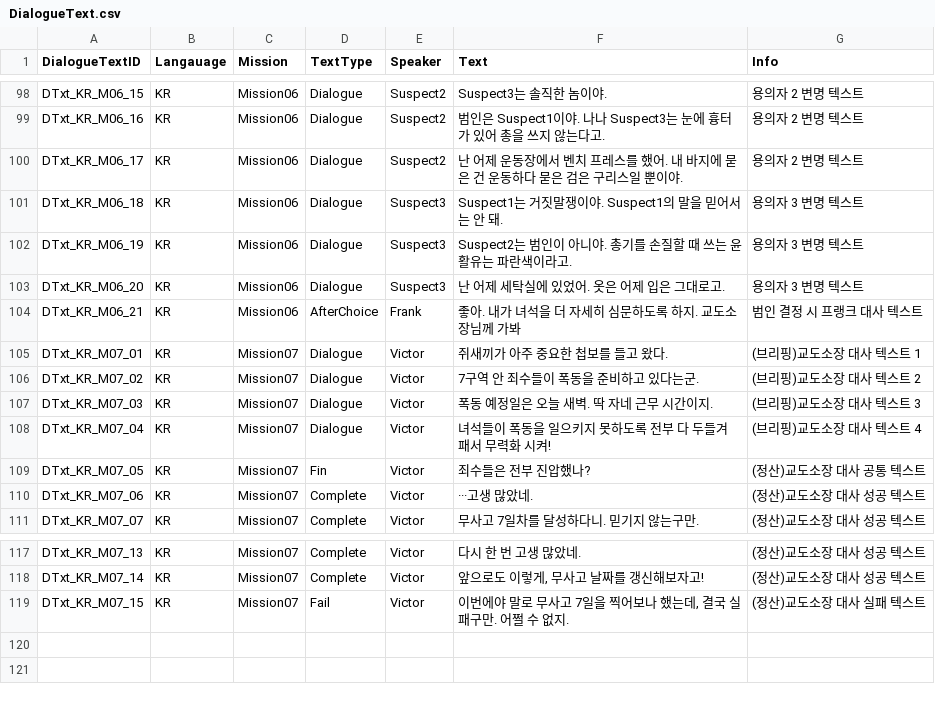
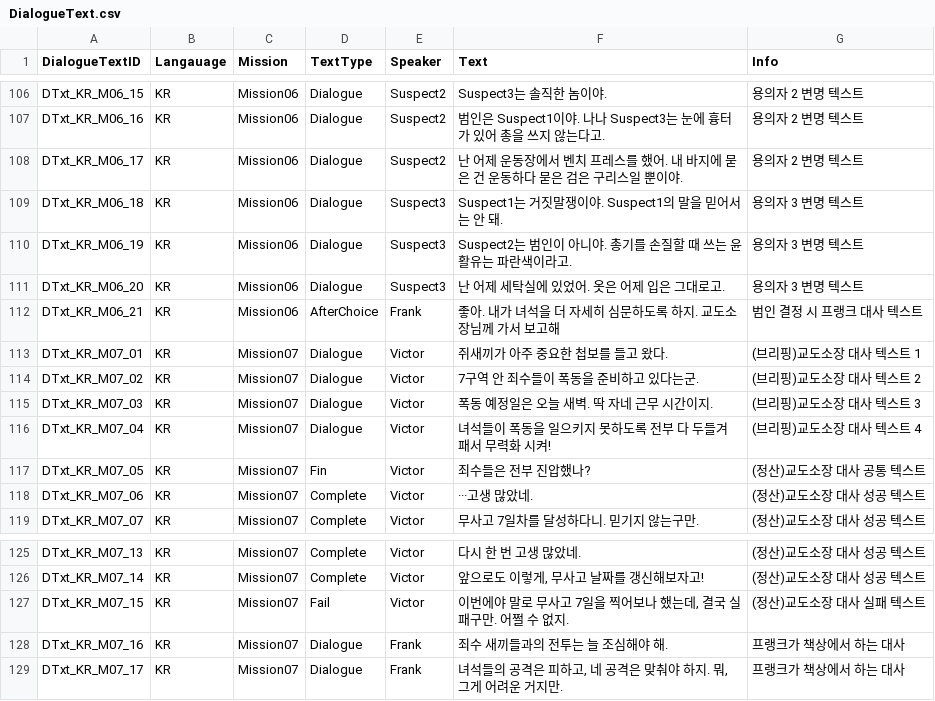
Before and after one commit to whoman4233/CanISleepTonightProject, a CSV file: Assets/07_Data/03_CSV/DialogueText.csv, drawn as a sheet; only a part is shown, gaps mark what is left out; the diff covers the shown part only.

Commit message:
docs: 다이얼로그 텍스트 일부 수정, 프랭크 대사 추가
- Mission 01, 02, 03, 05 프랭크 대사 추가(책상에 앉아서 말하는 내용)
- 교도소장 다이얼로그 텍스트 살짝 수정

```diff
--- a/Assets/07_Data/03_CSV/DialogueText.csv
+++ b/Assets/07_Data/03_CSV/DialogueText.csv
@@ -103,3 +111,3 @@ DTxt_KR_M06_19,KR,Mission06,Dialogue,Suspect3,Suspect2는 범인이 아니야.
 DTxt_KR_M06_20,KR,Mission06,Dialogue,Suspect3,난 어제 세탁실에 있었어. 옷은 어제 입은 그대로고.,용의자 3 변명 텍스트
-DTxt_KR_M06_21,KR,Mission06,AfterChoice,Frank,좋아. 내가 녀석을 더 자세히 심문하도록 하지. 교도소장님께 가봐,범인 결정 시 프랭크 대사 텍스트
+DTxt_KR_M06_21,KR,Mission06,AfterChoice,Frank,좋아. 내가 녀석을 더 자세히 심문하도록 하지. 교도소장님께 가서 보고해,범인 결정 시 프랭크 대사 텍스트
 DTxt_KR_M07_01,KR,Mission07,Dialogue,Victor,쥐새끼가 아주 중요한 첩보를 들고 왔다.,(브리핑)교도소장 대사 텍스트 1
@@ -119 +127,3 @@ DTxt_KR_M07_14,KR,Mission07,Complete,Victor,"앞으로도 이렇게, 무사고
 DTxt_KR_M07_15,KR,Mission07,Fail,Victor,"이번에야 말로 무사고 7일을 찍어보나 했는데, 결국 실패구만. 어쩔 수 없지.",(정산)교도소장 대사 실패 텍스트
+DTxt_KR_M07_16,KR,Mission07,Dialogue,Frank,죄수 새끼들과의 전투는 늘 조심해야 해.,프랭크가 책상에서 하는 대사
+DTxt_KR_M07_17,KR,Mission07,Dialogue,Frank,"녀석들의 공격은 피하고, 네 공격은 맞춰야 하지. 뭐, 그게 어려운 거지만.",프랭크가 책상에서 하는 대사
```
Also changed, not shown: 8 added rows and 4 edited cells elsewhere in this file.
